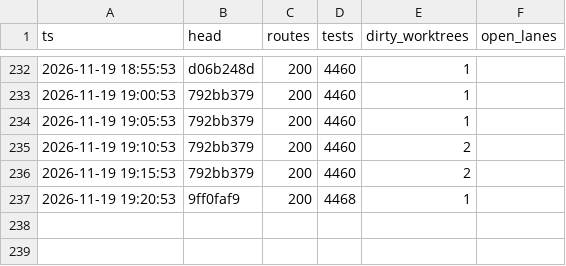
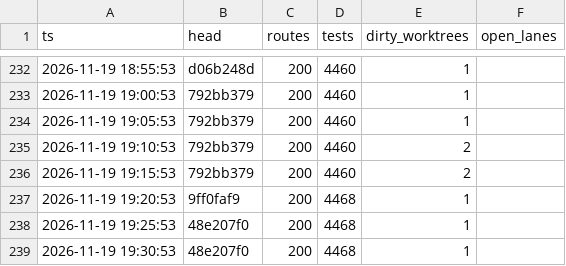
Before and after one commit to shark2202/go_hive, a CSV file: TIME_EVENTS.csv, drawn as a sheet; only a part is shown, gaps mark what is left out; the diff names each change by its address in the sheet, - before the commit and + after, or states it on an @@ line.

```diff
--- a/TIME_EVENTS.csv
+++ b/TIME_EVENTS.csv
+row 238: 2026-11-19 19:25:53 | 48e207f0 | 200 | 4468 | 1
+row 239: 2026-11-19 19:30:53 | 48e207f0 | 200 | 4468 | 1
```
Also changed, not shown: 3 other files.
